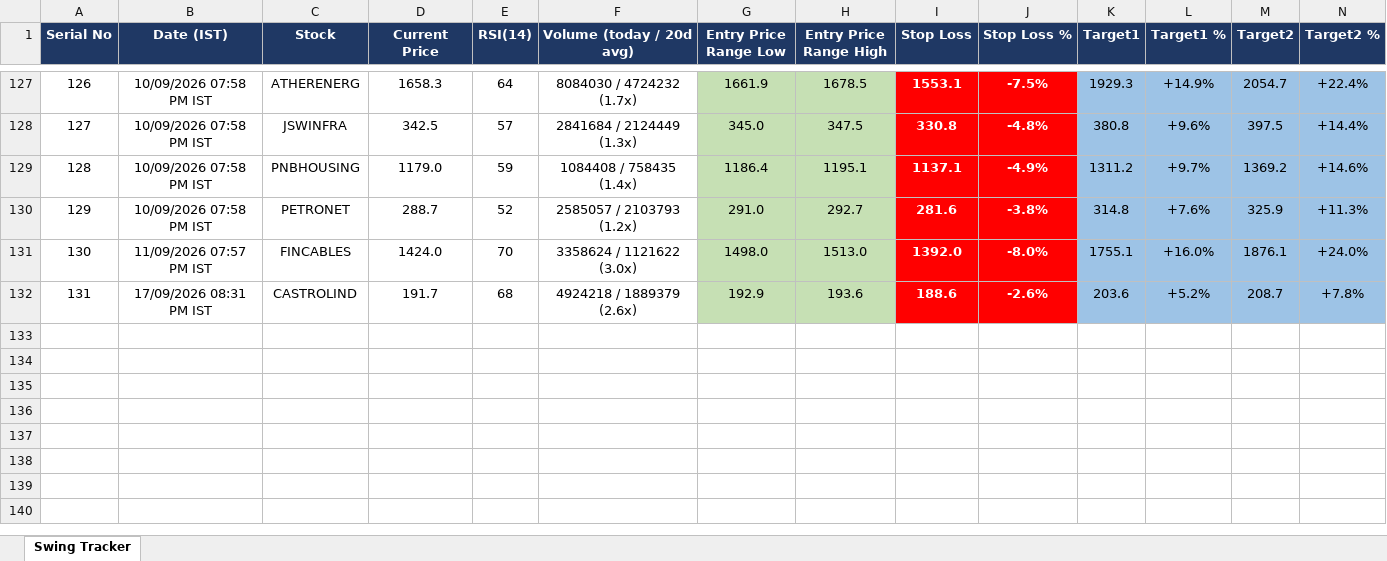
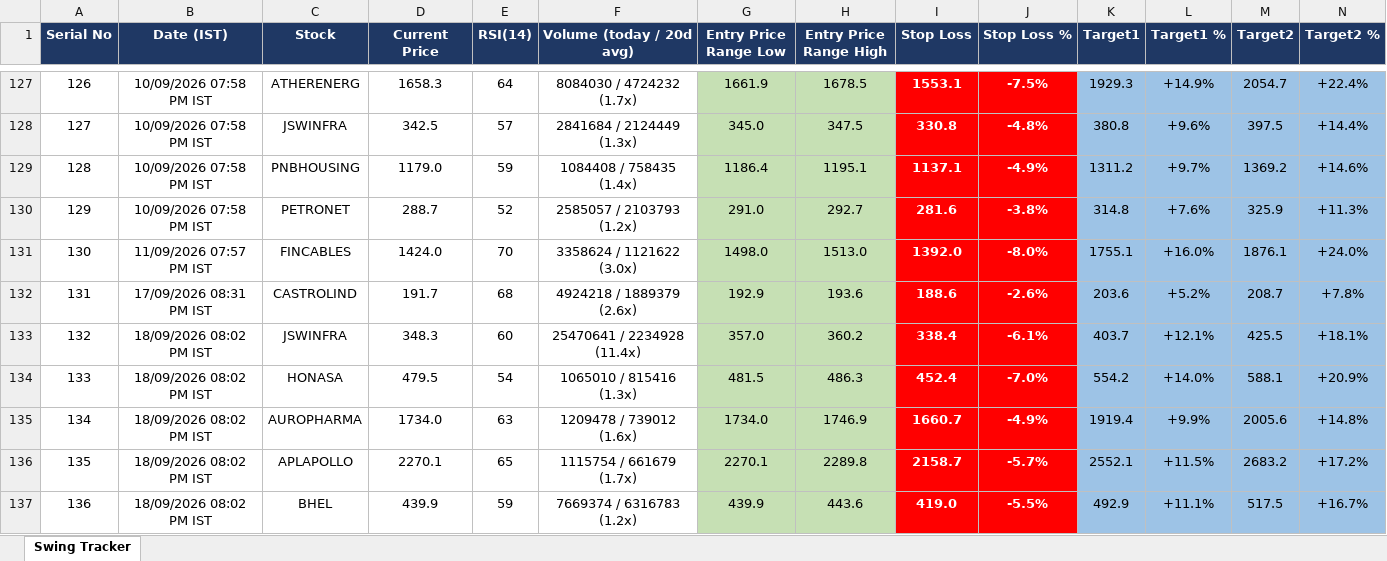
Before and after one commit to Jinish2023/nse-3-piller-hunter, an Excel workbook: master_tracker.xlsx, sheet Swing Tracker, drawn as a sheet; only a part is shown, gaps mark what is left out; values as stored, in another font and other column widths than the file's, no borders; rows hold the shown columns only; the diff names each change by its address in the sheet, - before the commit and + after, or states it on an @@ line.

```diff
--- a/master_tracker.xlsx (sheet Swing Tracker)
+++ b/master_tracker.xlsx (sheet Swing Tracker)
+row 133: 132 | 18/09/2026 08:02 PM IST | JSWINFRA | 348.3 | 60 | 25470641 / 2234928 (11.4x) | 357.0 | 360.2 | 338.4 | -6.1% | 403.7 | +12.1% | 425.5 | +18.1%
+row 134: 133 | 18/09/2026 08:02 PM IST | HONASA | 479.5 | 54 | 1065010 / 815416 (1.3x) | 481.5 | 486.3 | 452.4 | -7.0% | 554.2 | +14.0% | 588.1 | +20.9%
+row 135: 134 | 18/09/2026 08:02 PM IST | AUROPHARMA | 1734.0 | 63 | 1209478 / 739012 (1.6x) | 1734.0 | 1746.9 | 1660.7 | -4.9% | 1919.4 | +9.9% | 2005.6 | +14.8%
+row 136: 135 | 18/09/2026 08:02 PM IST | APLAPOLLO | 2270.1 | 65 | 1115754 / 661679 (1.7x) | 2270.1 | 2289.8 | 2158.7 | -5.7% | 2552.1 | +11.5% | 2683.2 | +17.2%
+row 137: 136 | 18/09/2026 08:02 PM IST | BHEL | 439.9 | 59 | 7669374 / 6316783 (1.2x) | 439.9 | 443.6 | 419.0 | -5.5% | 492.9 | +11.1% | 517.5 | +16.7%
```
